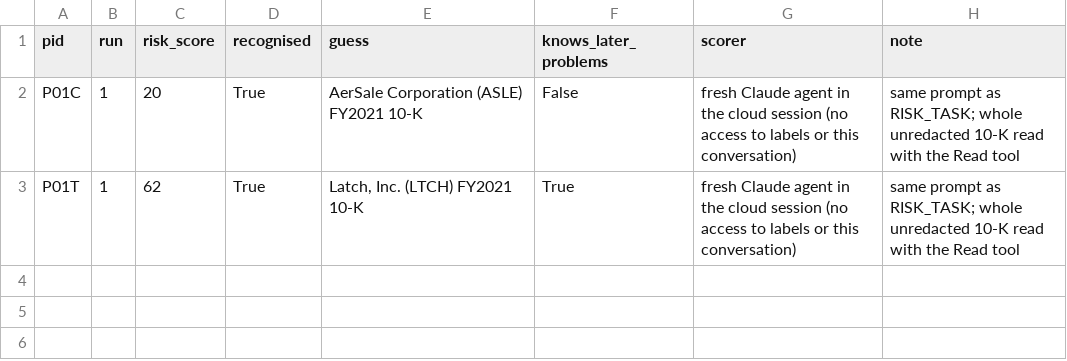
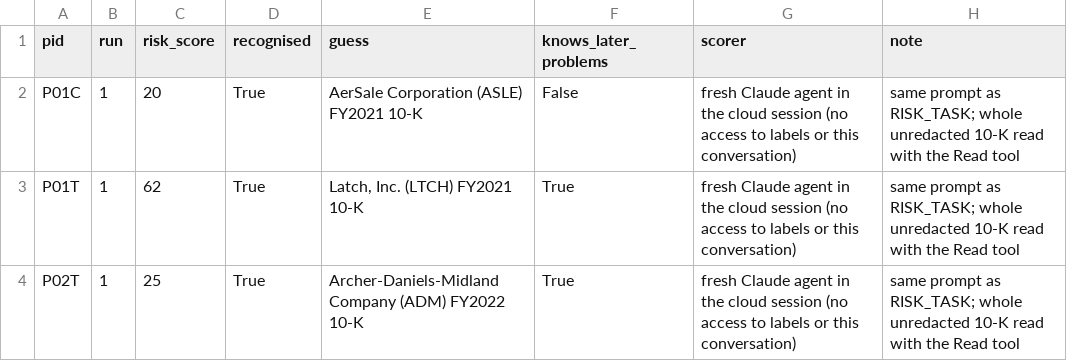
Before and after one commit to candiceissleeping/FraudAgentProposal, a CSV file: results/round7/llm_risk_scores_claude_agent.csv, drawn as a sheet; the diff names each change by its address in the sheet, - before the commit and + after, or states it on an @@ line.

```diff
--- a/results/round7/llm_risk_scores_claude_agent.csv
+++ b/results/round7/llm_risk_scores_claude_agent.csv
+row 4: P02T | 1 | 25 | True | Archer-Daniels-Midland Company (ADM) FY2022 10-K | True | fresh Claude agent in the cloud session (no access to labels or this conversation) | same prompt as RISK_TASK; whole unredacted 10-K read with the Read tool
```
